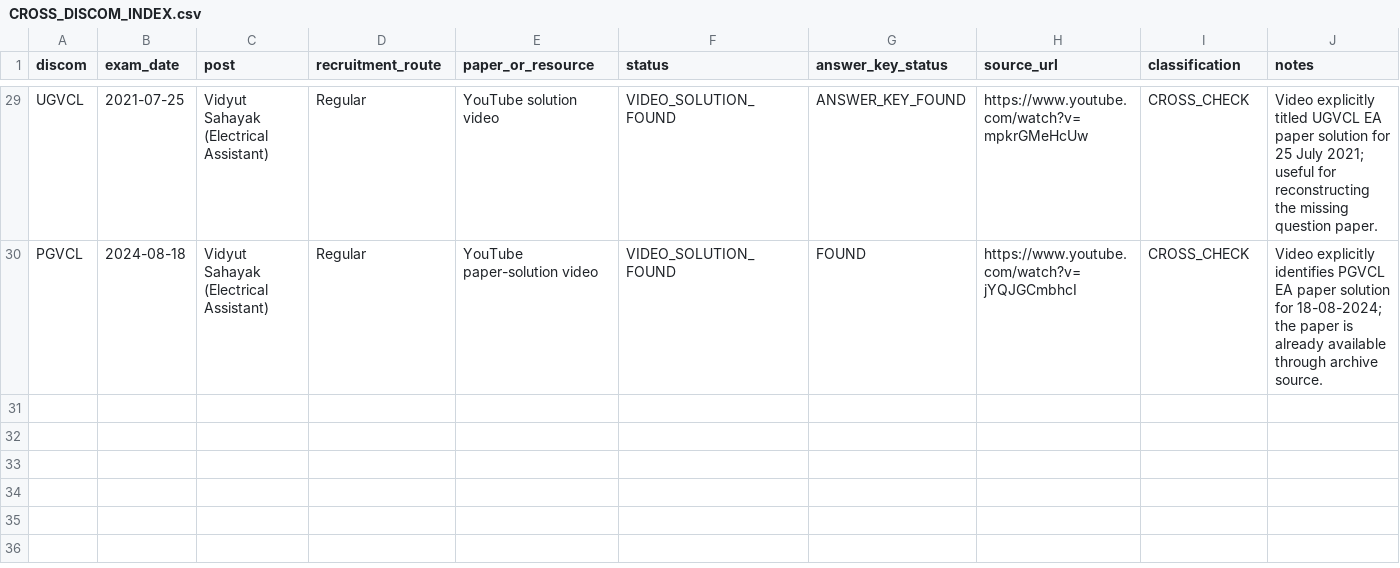
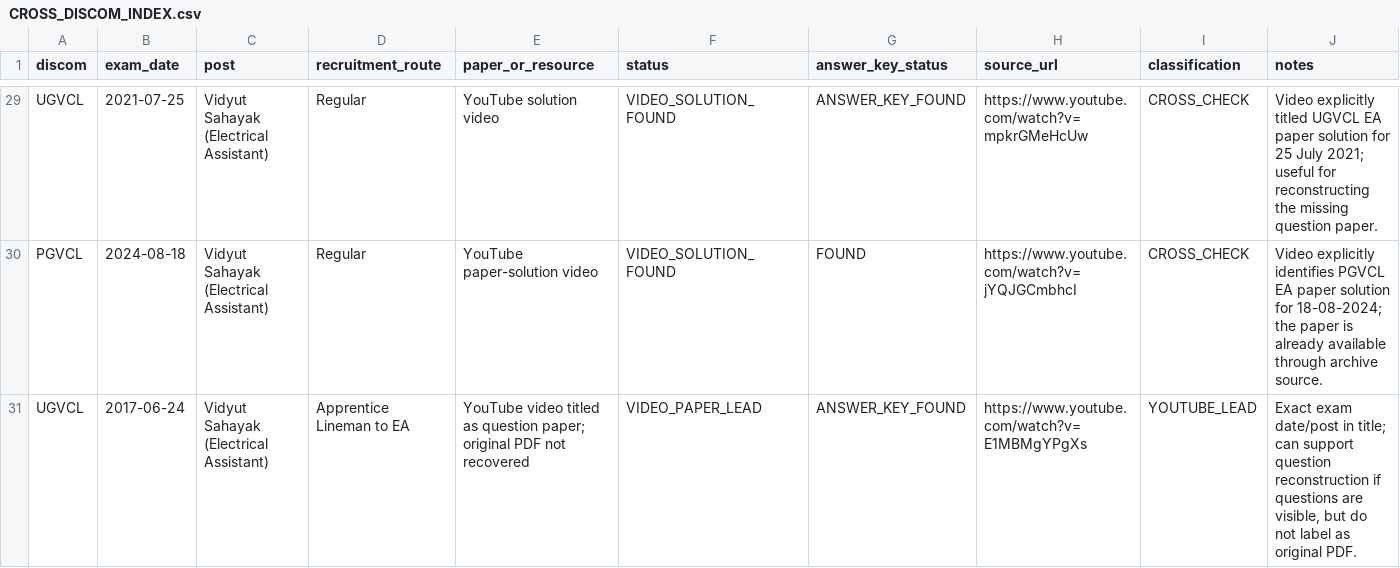
Before and after one commit to tradetrailsmercantile-ops/DGVCL-Vidyut-Sahayak-Papers, a CSV file: CROSS_DISCOM_INDEX.csv, drawn as a sheet; only a part is shown, gaps mark what is left out; the diff names each change by its address in the sheet, - before the commit and + after, or states it on an @@ line.

Commit message:
Record UGVCL 2017 question-paper video lead in cross-DISCOM index

```diff
--- a/CROSS_DISCOM_INDEX.csv
+++ b/CROSS_DISCOM_INDEX.csv
+row 31: UGVCL | 2017-06-24 | Vidyut Sahayak (Electrical Assistant) | Apprentice Lineman to EA | YouTube video titled as question paper; original PDF not recovered | VIDEO_PAPER_LEAD | ANSWER_KEY_FOUND | https://www.youtube.com/watch?v=E1MBMgYPgXs | YOUTUBE_LEAD | Exact exam date/post in title; can support question reconstruction if questions are visible, but do not label as original PDF.
```
